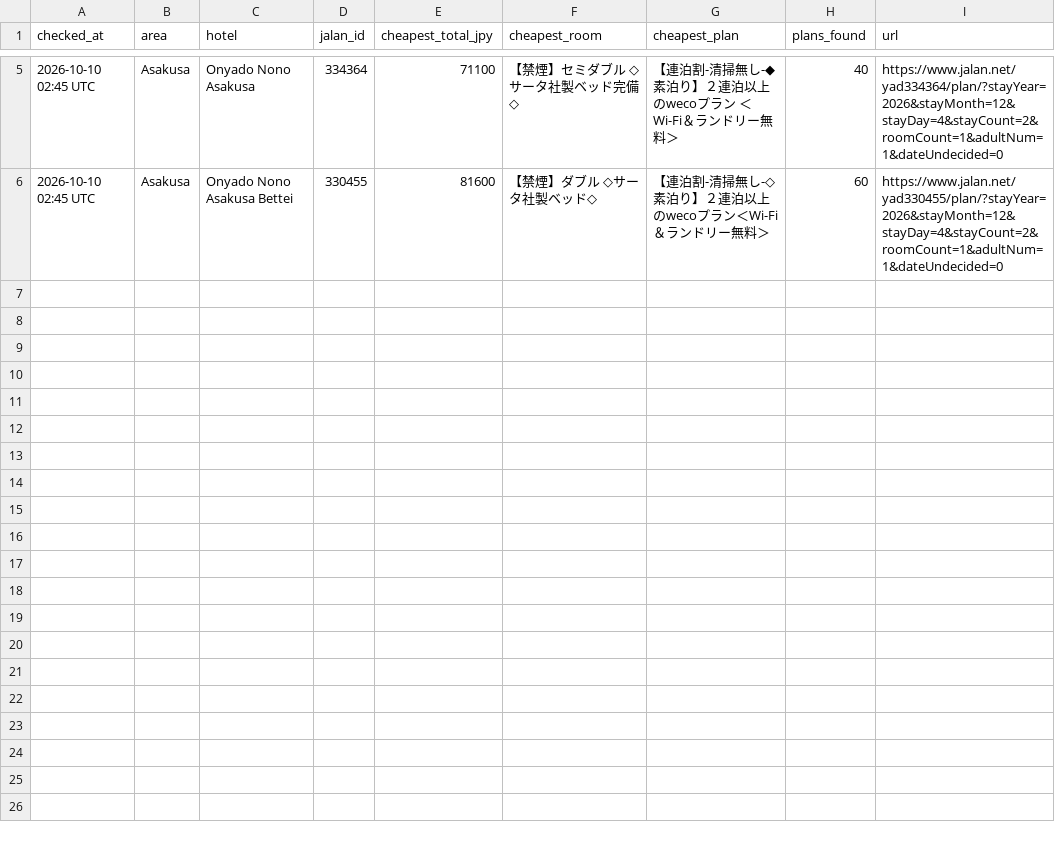
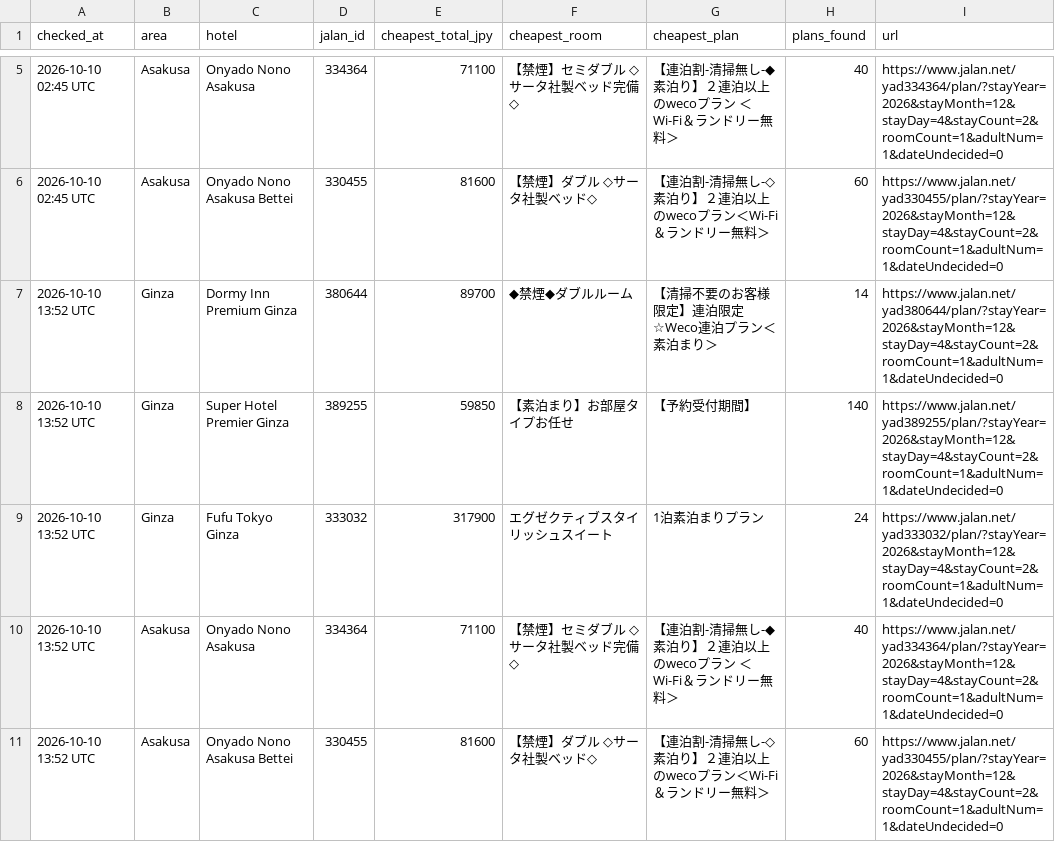
Before and after one commit to kevinsalerno/Checkers, a CSV file: hotel-tracker/prices.csv, drawn as a sheet; only a part is shown, gaps mark what is left out; the diff names each change by its address in the sheet, - before the commit and + after, or states it on an @@ line.

```diff
--- a/hotel-tracker/prices.csv
+++ b/hotel-tracker/prices.csv
+row 7: 2026-10-10 13:52 UTC | Ginza | Dormy Inn Premium Ginza | 380644 | 89700 | ◆禁煙◆ダブルルーム | 【清掃不要のお客様限定】連泊限定☆Weco連泊プラン＜素泊まり＞ | 14 | https://www.jalan.net/yad380644/plan/?stayYear=2026&stayMonth=12&stayDay=4&stayCount=2&roomCount=1&adultNum=1&dateUndecided=0
+row 8: 2026-10-10 13:52 UTC | Ginza | Super Hotel Premier Ginza | 389255 | 59850 | 【素泊まり】お部屋タイプお任せ | 【予約受付期間】 | 140 | https://www.jalan.net/yad389255/plan/?stayYear=2026&stayMonth=12&stayDay=4&stayCount=2&roomCount=1&adultNum=1&dateUndecided=0
+row 9: 2026-10-10 13:52 UTC | Ginza | Fufu Tokyo Ginza | 333032 | 317900 | エグゼクティブスタイリッシュスイート | 1泊素泊まりプラン | 24 | https://www.jalan.net/yad333032/plan/?stayYear=2026&stayMonth=12&stayDay=4&stayCount=2&roomCount=1&adultNum=1&dateUndecided=0
+row 10: 2026-10-10 13:52 UTC | Asakusa | Onyado Nono Asakusa | 334364 | 71100 | 【禁煙】セミダブル ◇サータ社製ベッド完備◇ | 【連泊割-清掃無し-◆素泊り】２連泊以上のwecoプラン ＜Wi-Fi＆ランドリー無料＞ | 40 | https://www.jalan.net/yad334364/plan/?stayYear=2026&stayMonth=12&stayDay=4&stayCount=2&roomCount=1&adultNum=1&dateUndecided=0
+row 11: 2026-10-10 13:52 UTC | Asakusa | Onyado Nono Asakusa Bettei | 330455 | 81600 | 【禁煙】ダブル ◇サータ社製ベッド◇ | 【連泊割-清掃無し-◇素泊り】２連泊以上のwecoプラン＜Wi-Fi＆ランドリー無料＞ | 60 | https://www.jalan.net/yad330455/plan/?stayYear=2026&stayMonth=12&stayDay=4&stayCount=2&roomCount=1&adultNum=1&dateUndecided=0
```
